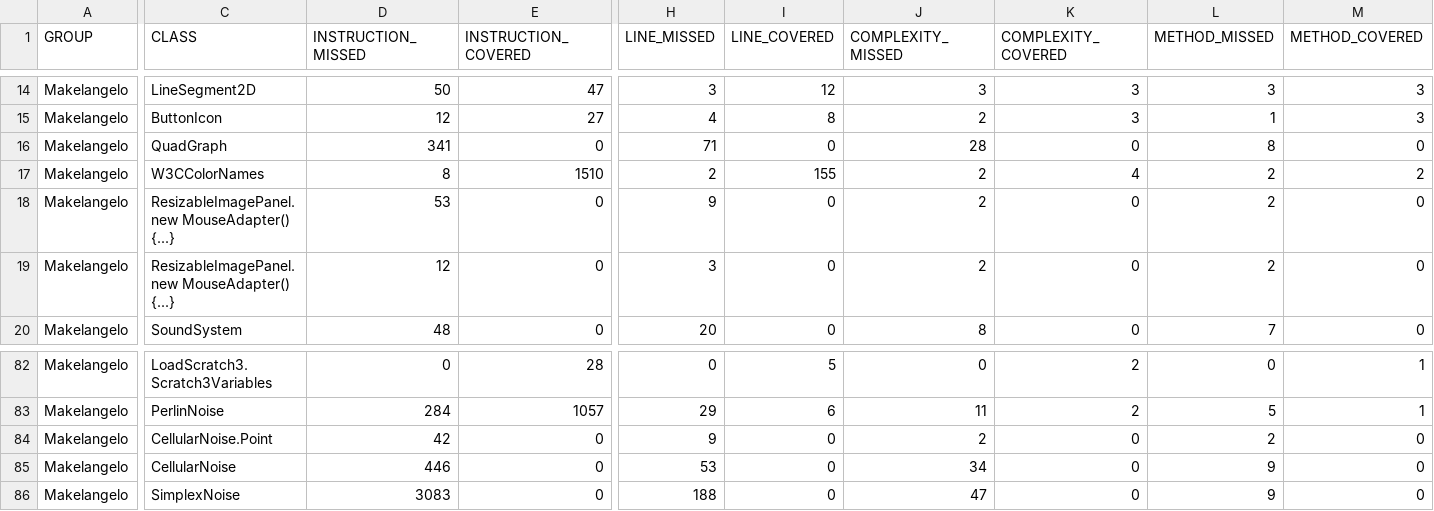
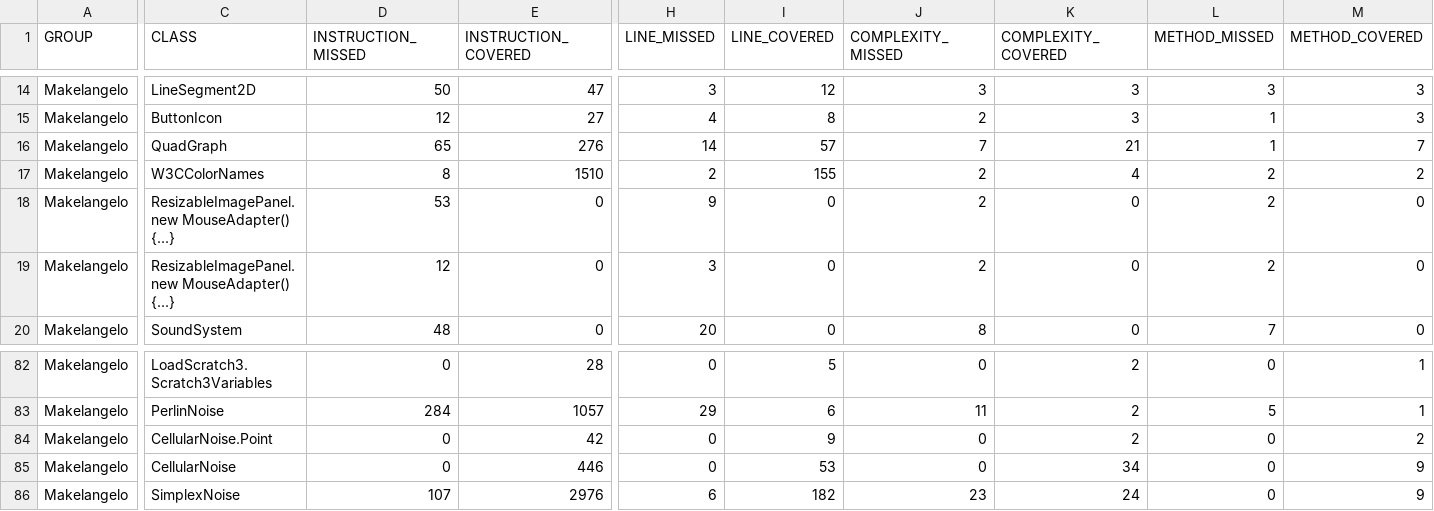
Before and after one commit to tlaloc-debug/coverage-makelangelo, a CSV file: jacoco.csv, drawn as a sheet; only a part is shown, gaps mark what is left out; the diff covers the shown part only; the diff names each change by its address in the sheet, - before the commit and + after, or states it on an @@ line.

```diff
--- a/jacoco.csv
+++ b/jacoco.csv
-D16 (INSTRUCTION_MISSED): 341
+D16 (INSTRUCTION_MISSED): 65
-E16 (INSTRUCTION_COVERED): 0
+E16 (INSTRUCTION_COVERED): 276
-H16 (LINE_MISSED): 71
+H16 (LINE_MISSED): 14
-I16 (LINE_COVERED): 0
+I16 (LINE_COVERED): 57
-J16 (COMPLEXITY_MISSED): 28
+J16 (COMPLEXITY_MISSED): 7
-K16 (COMPLEXITY_COVERED): 0
+K16 (COMPLEXITY_COVERED): 21
-L16 (METHOD_MISSED): 8
+L16 (METHOD_MISSED): 1
-M16 (METHOD_COVERED): 0
+M16 (METHOD_COVERED): 7
-D84 (INSTRUCTION_MISSED): 42
+D84 (INSTRUCTION_MISSED): 0
-E84 (INSTRUCTION_COVERED): 0
+E84 (INSTRUCTION_COVERED): 42
-H84 (LINE_MISSED): 9
+H84 (LINE_MISSED): 0
-I84 (LINE_COVERED): 0
+I84 (LINE_COVERED): 9
-J84 (COMPLEXITY_MISSED): 2
+J84 (COMPLEXITY_MISSED): 0
-K84 (COMPLEXITY_COVERED): 0
+K84 (COMPLEXITY_COVERED): 2
-L84 (METHOD_MISSED): 2
+L84 (METHOD_MISSED): 0
-M84 (METHOD_COVERED): 0
+M84 (METHOD_COVERED): 2
-D85 (INSTRUCTION_MISSED): 446
+D85 (INSTRUCTION_MISSED): 0
-E85 (INSTRUCTION_COVERED): 0
+E85 (INSTRUCTION_COVERED): 446
-H85 (LINE_MISSED): 53
+H85 (LINE_MISSED): 0
-I85 (LINE_COVERED): 0
+I85 (LINE_COVERED): 53
-J85 (COMPLEXITY_MISSED): 34
+J85 (COMPLEXITY_MISSED): 0
-K85 (COMPLEXITY_COVERED): 0
+K85 (COMPLEXITY_COVERED): 34
-L85:L86 (METHOD_MISSED): 9
+L85:L86 (METHOD_MISSED): 0
-M85:M86 (METHOD_COVERED): 0
+M85:M86 (METHOD_COVERED): 9
-D86 (INSTRUCTION_MISSED): 3083
+D86 (INSTRUCTION_MISSED): 107
-E86 (INSTRUCTION_COVERED): 0
+E86 (INSTRUCTION_COVERED): 2976
-H86 (LINE_MISSED): 188
+H86 (LINE_MISSED): 6
-I86 (LINE_COVERED): 0
+I86 (LINE_COVERED): 182
-J86 (COMPLEXITY_MISSED): 47
+J86 (COMPLEXITY_MISSED): 23
-K86 (COMPLEXITY_COVERED): 0
+K86 (COMPLEXITY_COVERED): 24
```
Also changed, not shown: 52 edited cells elsewhere in this file, 25 other files.
